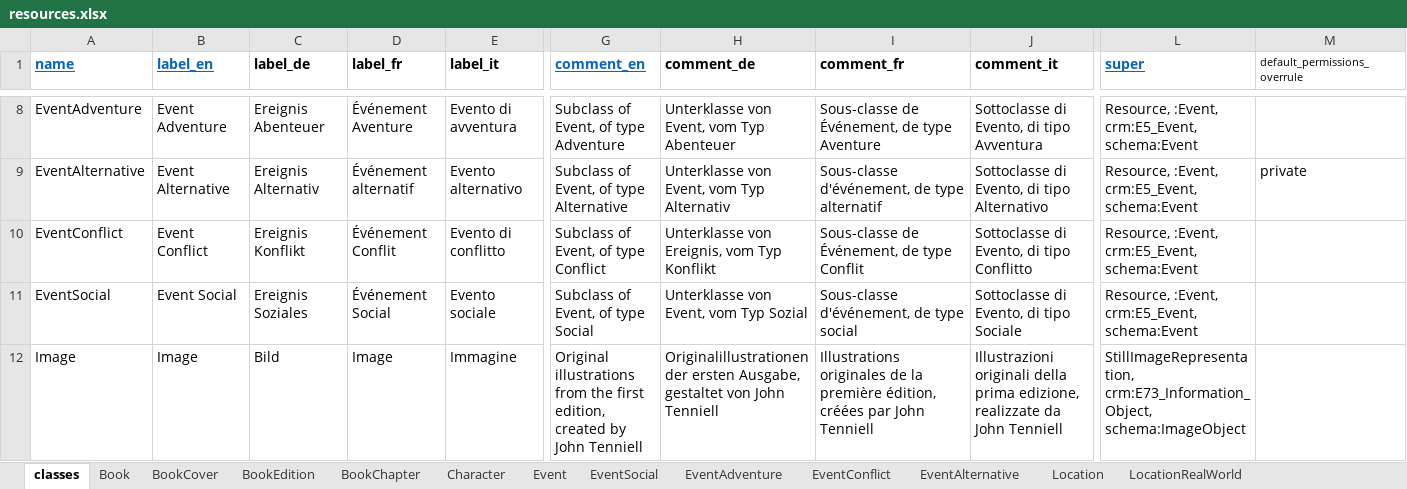
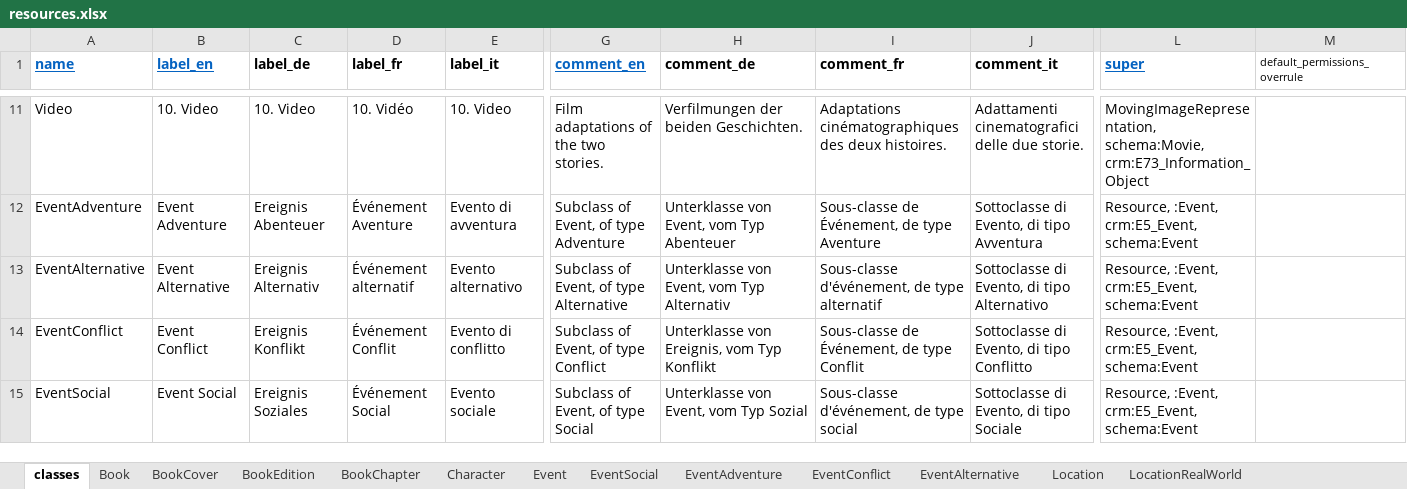
Before and after one commit to dasch-swiss/daschland-scripts, an Excel workbook: daschland_ontology/daschland (Alice in DaSCHland)/resources.xlsx, sheet classes, drawn as a sheet; only a part is shown, gaps mark what is left out; values as stored, in another font and other column widths than the file's, no borders; removed rows and columns are numbered as before the commit, all else as after; rows hold the shown columns only; the diff covers the shown part only; the diff names each change by its address in the sheet, - before the commit and + after, or states it on an @@ line.

```diff
--- a/daschland_ontology/daschland (Alice in DaSCHland)/resources.xlsx (sheet classes)
+++ b/daschland_ontology/daschland (Alice in DaSCHland)/resources.xlsx (sheet classes)
+row 11: Video | 10. Video | 10. Video | 10. Vidéo | 10. Video | Film adaptations of the two stories. | Verfilmungen der beiden Geschichten. | Adaptations cinématographiques des deux histoires. | Adattamenti cinematografici delle due storie. | MovingImageRepresentation, schema:Movie, crm:E73_Information_Object
-M13 (default_permissions_overrule): private
+M13 (default_permissions_overrule): (empty)
-row 12: Image | Image | Bild | Image | Immagine | Original illustrations from the first edition, created by John Tenniell | Originalillustrationen der ersten Ausgabe, gestaltet von John Tenniell | Illustrations originales de la première édition, créées par John Tenniell | Illustrazioni originali della prima edizione, realizzate da John Tenniell | StillImageRepresentation, crm:E73_Information_Object, schema:ImageObject
```
Also changed, not shown: 5 added rows, 6 removed rows and 16 edited cells elsewhere in this sheet, other sheet tabs, 5 other files.
